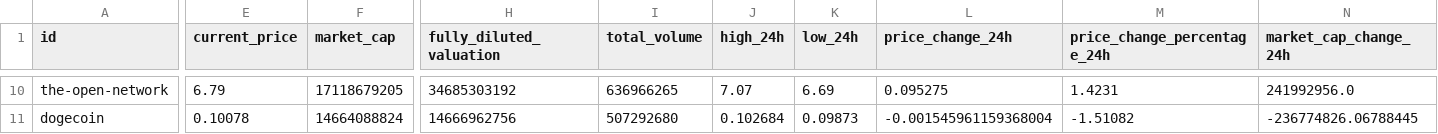
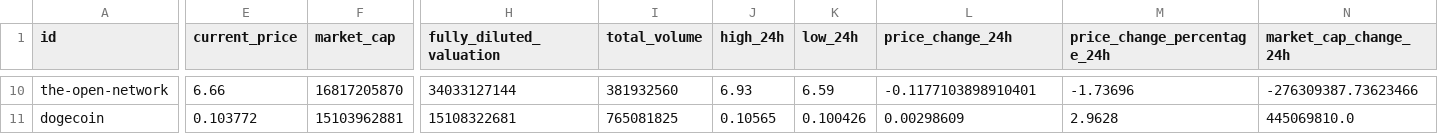
Before and after one commit to gustavoadr3/cripto, a CSV file: data/raw/top_10_criptos.csv, drawn as a sheet; only a part is shown, gaps mark what is left out; the diff covers the shown part only; the diff names each change by its address in the sheet, - before the commit and + after, or states it on an @@ line.

```diff
--- a/data/raw/top_10_criptos.csv
+++ b/data/raw/top_10_criptos.csv
-E10 (current_price): 6.79
+E10 (current_price): 6.66
-F10 (market_cap): 17118679205
+F10 (market_cap): 16817205870
-H10 (fully_diluted_valuation): 34685303192
+H10 (fully_diluted_valuation): 34033127144
-I10 (total_volume): 636966265
+I10 (total_volume): 381932560
-J10 (high_24h): 7.07
+J10 (high_24h): 6.93
-K10 (low_24h): 6.69
+K10 (low_24h): 6.59
-L10 (price_change_24h): 0.095275
+L10 (price_change_24h): -0.1177103898910401
-M10 (price_change_percentage_24h): 1.4231
+M10 (price_change_percentage_24h): -1.73696
-N10 (market_cap_change_24h): 241992956.0
+N10 (market_cap_change_24h): -276309387.73623466
-E11 (current_price): 0.10078
+E11 (current_price): 0.103772
-F11 (market_cap): 14664088824
+F11 (market_cap): 15103962881
-H11 (fully_diluted_valuation): 14666962756
+H11 (fully_diluted_valuation): 15108322681
-I11 (total_volume): 507292680
+I11 (total_volume): 765081825
-J11 (high_24h): 0.102684
+J11 (high_24h): 0.10565
-K11 (low_24h): 0.09873
+K11 (low_24h): 0.100426
-L11 (price_change_24h): -0.001545961159368004
+L11 (price_change_24h): 0.00298609
-M11 (price_change_percentage_24h): -1.51082
+M11 (price_change_percentage_24h): 2.9628
-N11 (market_cap_change_24h): -236774826.06788445
+N11 (market_cap_change_24h): 445069810.0
```
Also changed, not shown: 125 edited cells elsewhere in this file, 3 other files.
